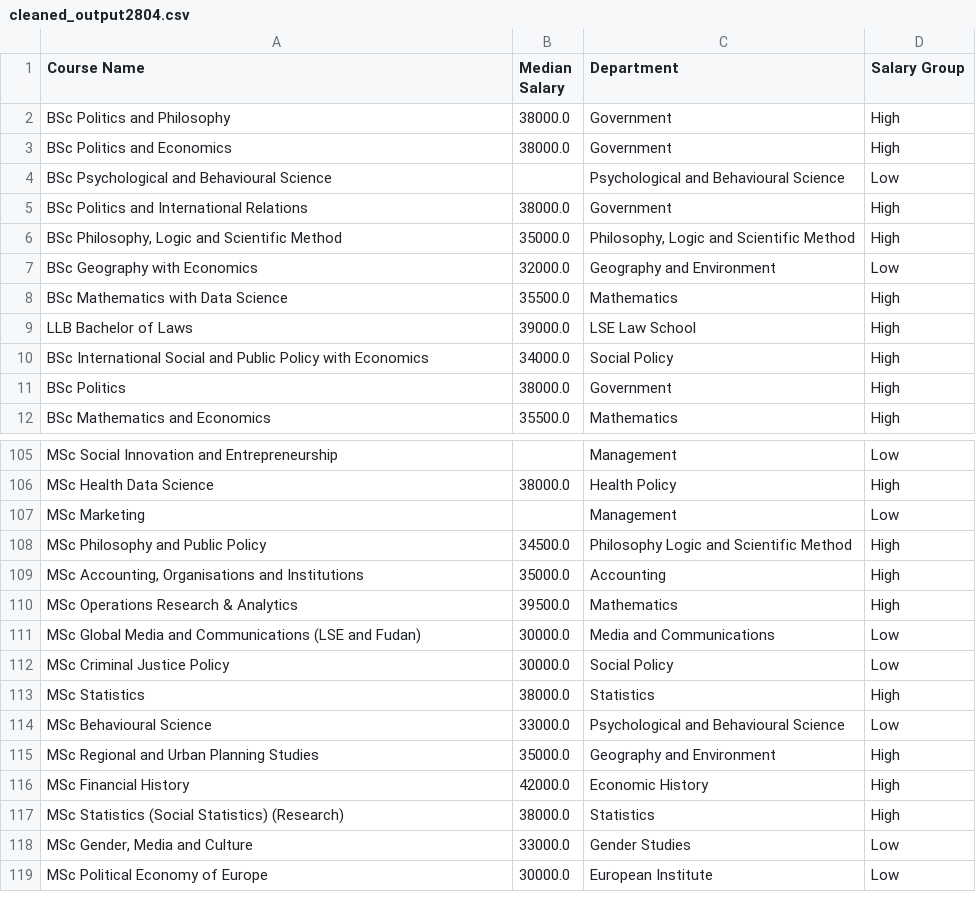
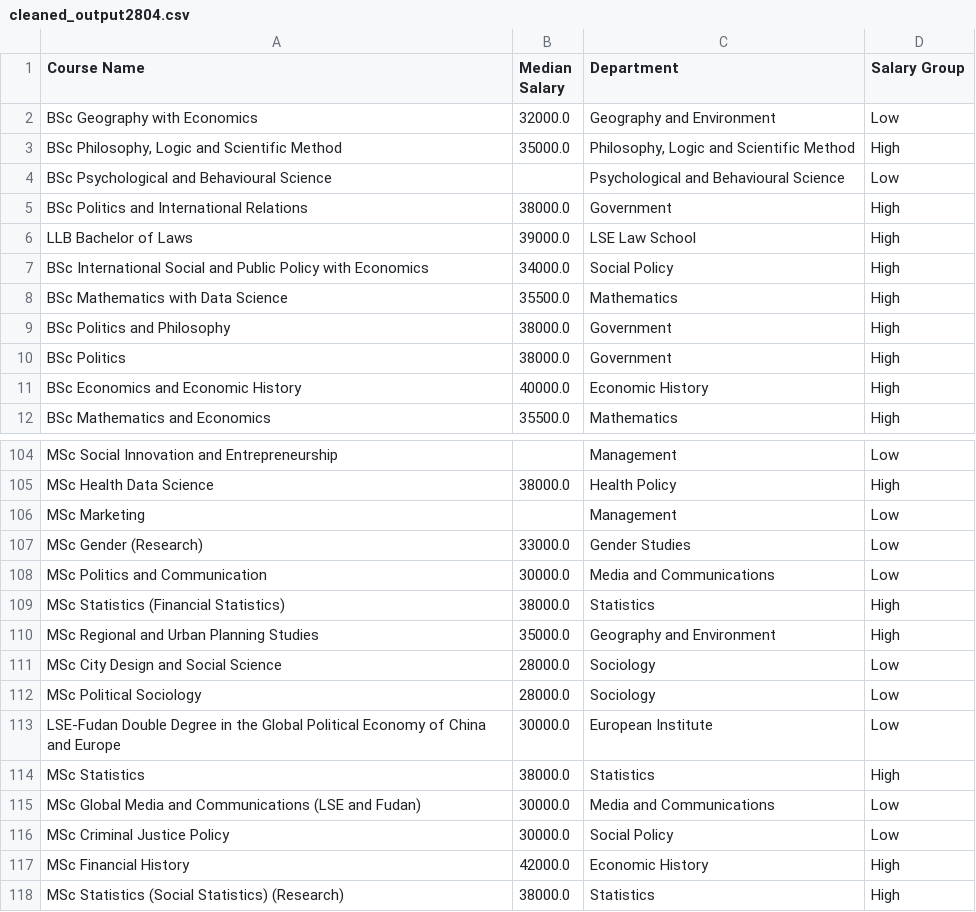
Before and after one commit to ascneuenheim/ST115_Brexit, a CSV file: Data/cleaned_output2804.csv, drawn as a sheet; only a part is shown, gaps mark what is left out; the shorter side is filled out with more unchanged rows; the diff covers the shown part only.

```diff
--- a/Data/cleaned_output2804.csv
+++ b/Data/cleaned_output2804.csv
@@ -1,12 +1,12 @@
 Course Name,Median Salary,Department,Salary Group
-BSc Politics and Philosophy,38000.0,Government,High
-BSc Politics and Economics,38000.0,Government,High
+BSc Geography with Economics,32000.0,Geography and Environment,Low
+"BSc Philosophy, Logic and Scientific Method",35000.0,"Philosophy, Logic and Scientific Method",High
 BSc Psychological and Behavioural Science,,Psychological and Behavioural Science,Low
 BSc Politics and International Relations,38000.0,Government,High
-"BSc Philosophy, Logic and Scientific Method",35000.0,"Philosophy, Logic and Scientific Method",High
-BSc Geography with Economics,32000.0,Geography and Environment,Low
-BSc Mathematics with Data Science,35500.0,Mathematics,High
 LLB Bachelor of Laws,39000.0,LSE Law School,High
 BSc International Social and Public Policy with Economics,34000.0,Social Policy,High
+BSc Mathematics with Data Science,35500.0,Mathematics,High
+BSc Politics and Philosophy,38000.0,Government,High
 BSc Politics,38000.0,Government,High
+BSc Economics and Economic History,40000.0,Economic History,High
 BSc Mathematics and Economics,35500.0,Mathematics,High
@@ -107,10 +106,12 @@ MSc Health Data Science,38000.0,Health Policy,High
 MSc Marketing,,Management,Low
-MSc Philosophy and Public Policy,34500.0,Philosophy Logic and Scientific Method,High
-"MSc Accounting, Organisations and Institutions",35000.0,Accounting,High
-MSc Operations Research & Analytics,39500.0,Mathematics,High
+MSc Gender (Research),33000.0,Gender Studies,Low
+MSc Politics and Communication,30000.0,Media and Communications,Low
+MSc Statistics (Financial Statistics),38000.0,Statistics,High
+MSc Regional and Urban Planning Studies,35000.0,Geography and Environment,High
+MSc City Design and Social Science,28000.0,Sociology,Low
+MSc Political Sociology,28000.0,Sociology,Low
+LSE-Fudan Double Degree in the Global Political Economy of China and Europe,30000.0,European Institute,Low
+MSc Statistics,38000.0,Statistics,High
 MSc Global Media and Communications (LSE and Fudan),30000.0,Media and Communications,Low
 MSc Criminal Justice Policy,30000.0,Social Policy,Low
-MSc Statistics,38000.0,Statistics,High
-MSc Behavioural Science,33000.0,Psychological and Behavioural Science,Low
-MSc Regional and Urban Planning Studies,35000.0,Geography and Environment,High
 MSc Financial History,42000.0,Economic History,High
```
Also changed, not shown: 10 added rows, 11 removed rows, 17 moved rows and 2 edited cells elsewhere in this file, Data/Florian_Wirtz_eigentlich_noch_was_mit_der.csv, Data/TuitionFees/FinalTableFees.csv, 28 other files.
